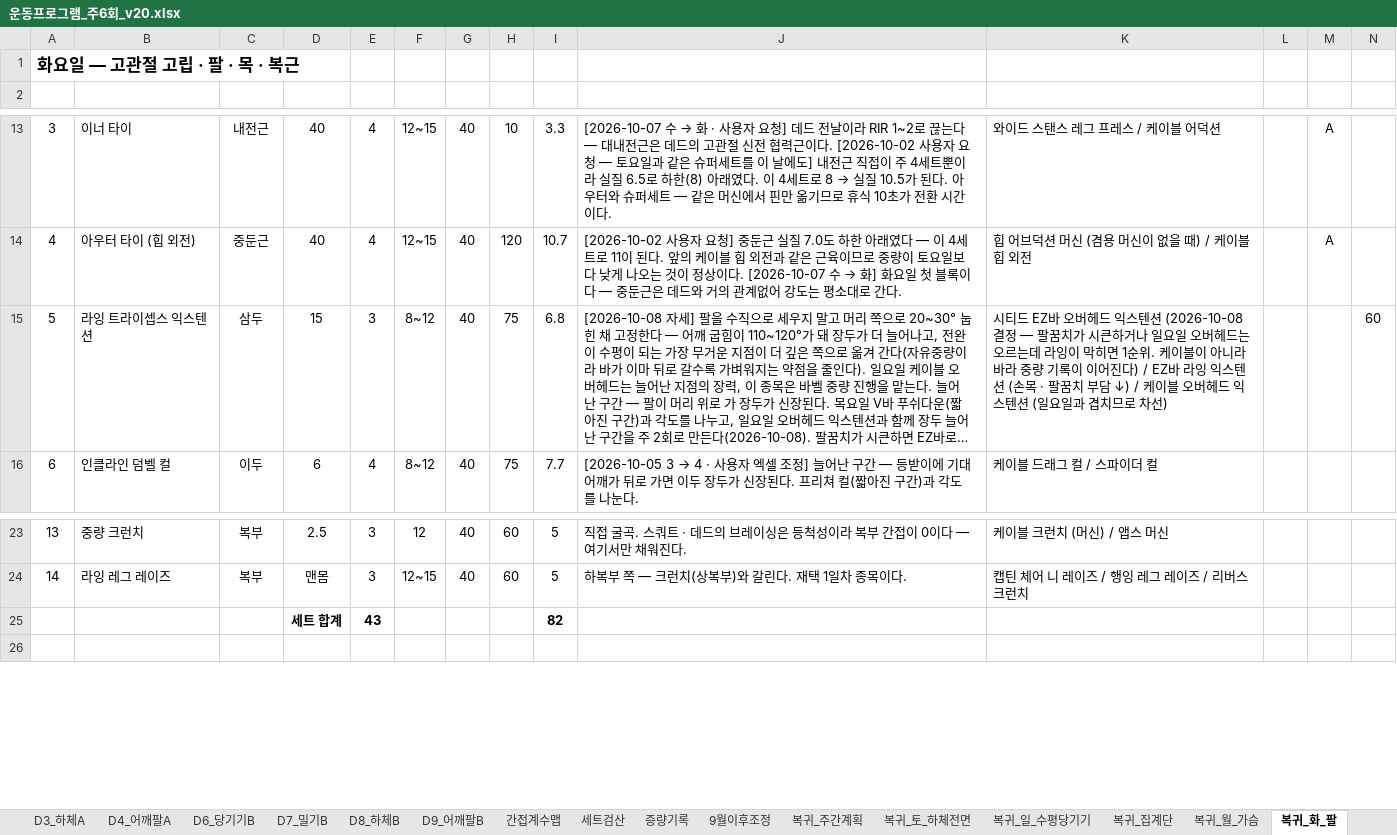
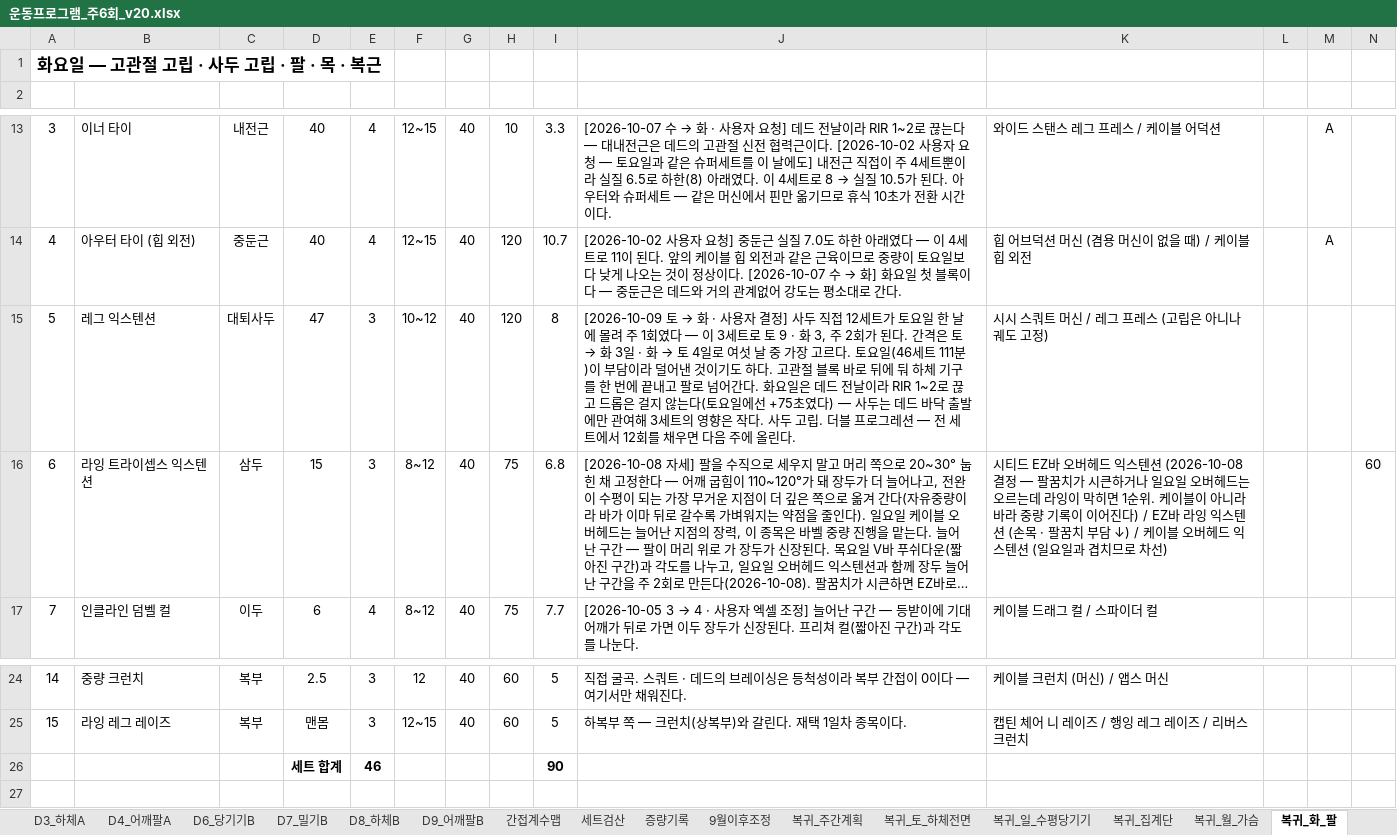
Before and after one commit to ktmffl-max/health1234, an Excel workbook: 운동프로그램_주6회_v20.xlsx, sheet 복귀_화_팔, drawn as a sheet; only a part is shown, gaps mark what is left out; long unchanged cells end in …; values as stored, in another font and other column widths than the file's, no borders; removed rows and columns are numbered as before the commit, all else as after; the diff names each change by its address in the sheet, - before the commit and + after, or states it on an @@ line.

```diff
--- a/운동프로그램_주6회_v20.xlsx (sheet 복귀_화_팔)
+++ b/운동프로그램_주6회_v20.xlsx (sheet 복귀_화_팔)
@@ column A renumbered between rows 1 and 66 @@
+row 15: 5 | 레그 익스텐션 | 대퇴사두 | 47 | 3 | 10~12 | 40 | 120 | 8 | [2026-10-09 토 → 화 · 사용자 결정] 사두 직접 12세트가 토요일 한 날에 몰려 주 1회였다 — 이 3세트로 토 9 · 화 3, 주 2회가 된다. 간격은 토 → 화 3일 · 화 → 토 4일로 여섯 날 중 가장 고르다. 토요일(46세트 111분)이 부담이라 덜어낸 것이기도 하다. 고관절 블록 바로 뒤에 둬 하체 기구를 한 번에 끝내고 팔로 넘어간다. 화요일은 데드 전날이라 RIR 1~2로 끊고 드롭은 걸지 않는다(토요일에선 +75초였다) — 사두는 데드 바닥 출발에만 관여해 3세트의 영향은 작다. 사두 고립. 더블 프로그레션 — 전 세트에서 12회를 채우면 다음 주에 올린다. | 시시 스쿼트 머신 / 레그 프레스 (고립은 아니나 궤도 고정)
-row 25:  |  |  | 세트 합계 | 43 |  |  |  | 82
+row 26:  |  |  | 세트 합계 | 46 |  |  |  | 90
```
Also changed, not shown: sheet 복귀_토_하체전면, sheet 복귀_주간계획, sheet 복귀_수_하체후면, sheet 복귀_세트검산, formulas that keep their value, 2 other files.
